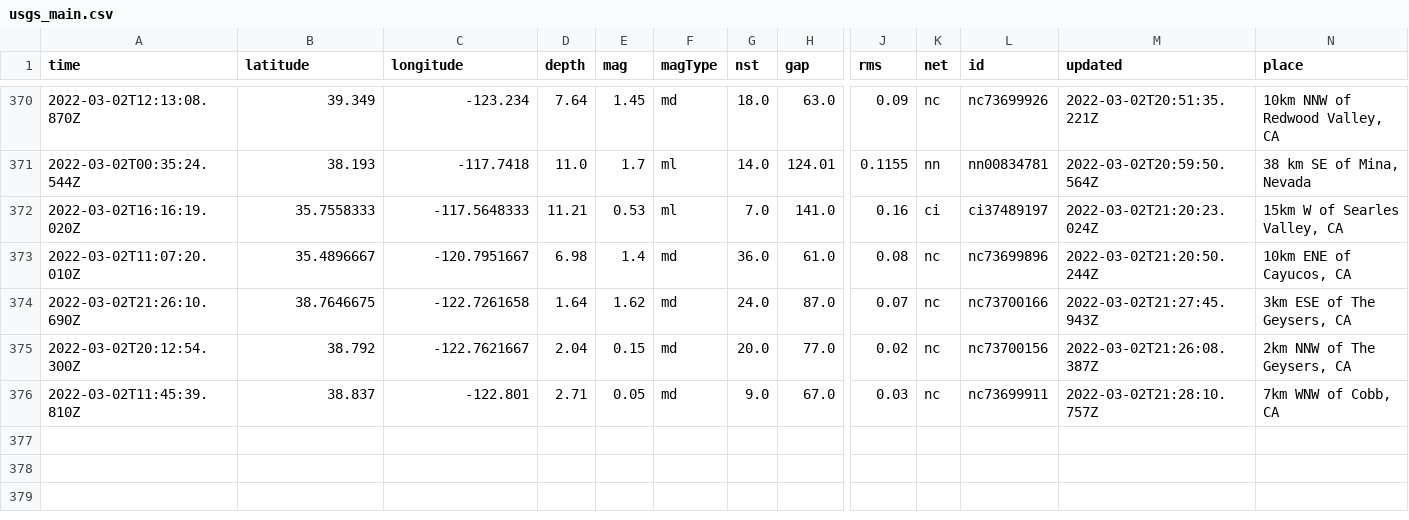
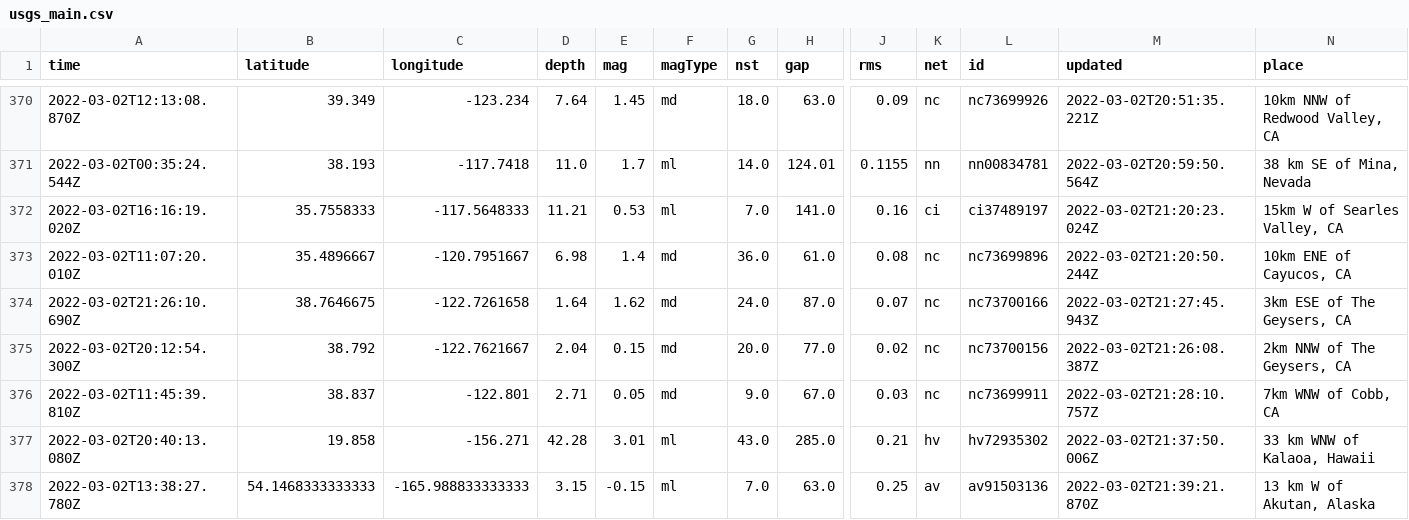
Before and after one commit to aadittambe/actions-pipeline, a CSV file: usgs_main.csv, drawn as a sheet; only a part is shown, gaps mark what is left out; rows hold the shown columns only; the diff names each change by its address in the sheet, - before the commit and + after, or states it on an @@ line.

```diff
--- a/usgs_main.csv
+++ b/usgs_main.csv
+row 377: 2022-03-02T20:40:13.080Z | 19.858 | -156.271 | 42.28 | 3.01 | ml | 43.0 | 285.0 | 0.21 | hv | hv72935302 | 2022-03-02T21:37:50.006Z | 33 km WNW of Kalaoa, Hawaii
+row 378: 2022-03-02T13:38:27.780Z | 54.1468333333333 | -165.988833333333 | 3.15 | -0.15 | ml | 7.0 | 63.0 | 0.25 | av | av91503136 | 2022-03-02T21:39:21.870Z | 13 km W of Akutan, Alaska
```
Also changed, not shown: usgs_current.csv.
